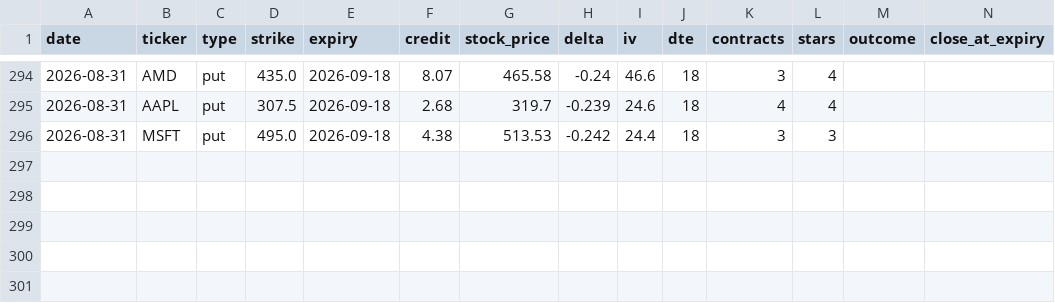
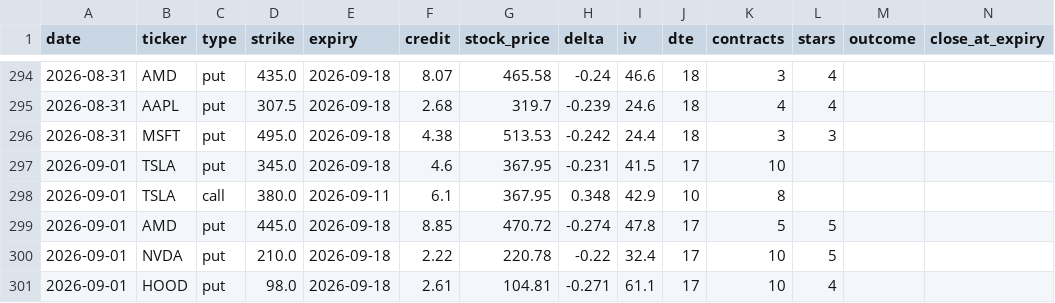
Before and after one commit to vjasingh/Trading-agent, a CSV file: recommendations_log.csv, drawn as a sheet; only a part is shown, gaps mark what is left out; rows hold the shown columns only; the diff names each change by its address in the sheet, - before the commit and + after, or states it on an @@ line.

```diff
--- a/recommendations_log.csv
+++ b/recommendations_log.csv
+row 297: 2026-09-01 | TSLA | put | 345.0 | 2026-09-18 | 4.6 | 367.95 | -0.231 | 41.5 | 17 | 10
+row 298: 2026-09-01 | TSLA | call | 380.0 | 2026-09-11 | 6.1 | 367.95 | 0.348 | 42.9 | 10 | 8
+row 299: 2026-09-01 | AMD | put | 445.0 | 2026-09-18 | 8.85 | 470.72 | -0.274 | 47.8 | 17 | 5 | 5
+row 300: 2026-09-01 | NVDA | put | 210.0 | 2026-09-18 | 2.22 | 220.78 | -0.22 | 32.4 | 17 | 10 | 5
+row 301: 2026-09-01 | HOOD | put | 98.0 | 2026-09-18 | 2.61 | 104.81 | -0.271 | 61.1 | 17 | 10 | 4
```
Also changed, not shown: 1 other file.
